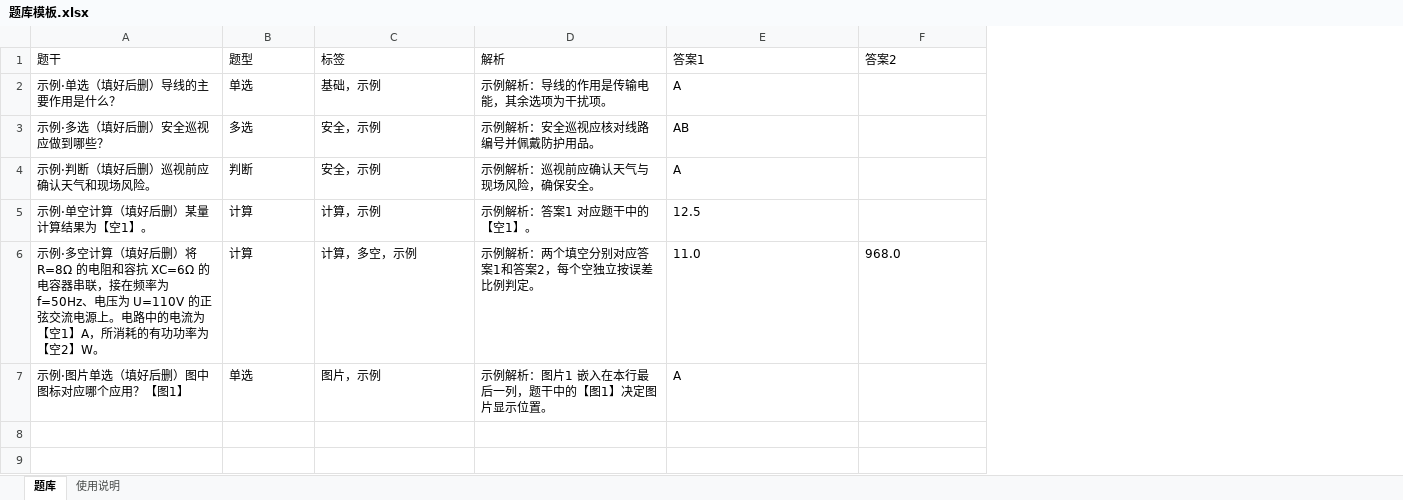
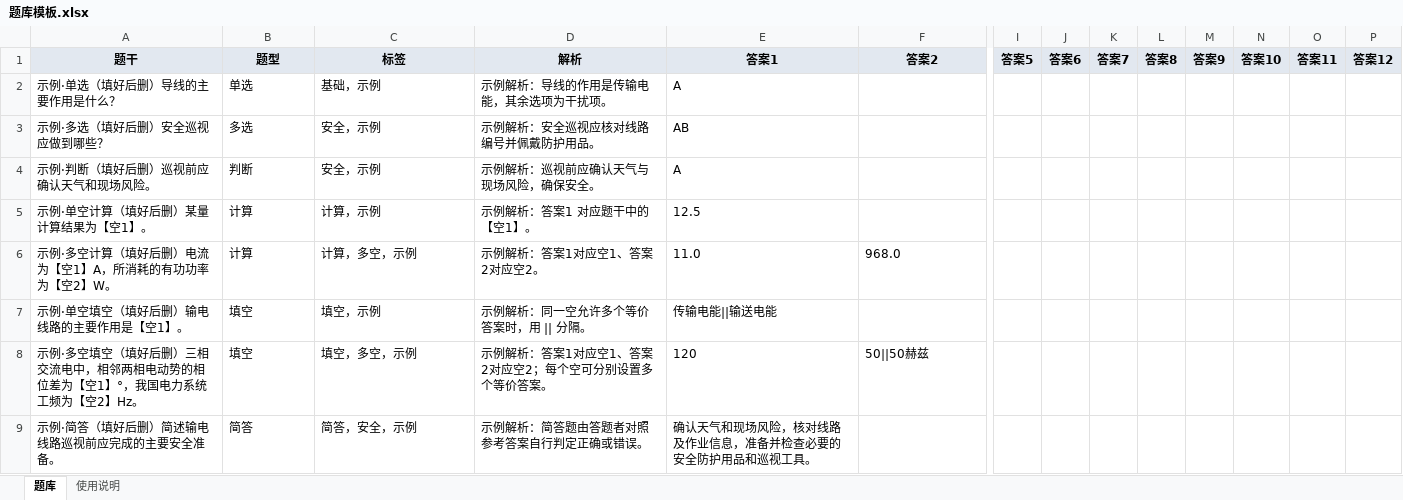
Before and after one commit to Evolution404/exam-study-app, an Excel workbook: public/题库模板.xlsx, sheet 题库, drawn as a sheet; only a part is shown, gaps mark what is left out; values as stored, in another font and other column widths than the file's, no borders; removed rows and columns are numbered as before the commit, all else as after; rows hold the shown columns only; the diff covers the shown part only; the diff names each change by its address in the sheet, - before the commit and + after, or states it on an @@ line.

Commit message:
fix: publish refreshed xlsx template

```diff
--- a/public/题库模板.xlsx (sheet 题库)
+++ b/public/题库模板.xlsx (sheet 题库)
+column I (答案5), empty
+column J (答案6), empty
+column K (答案7), empty
+column L (答案8), empty
+column M (答案9), empty
+column N (答案10), empty
+column O (答案11), empty
+column P (答案12), empty
@@ A1:F1 fill: none → #E2E8F0, bold: off → on, alignment: left → center @@
-A6 (题干): …好后删）将 R=8Ω 的电阻和容抗 XC=6Ω 的电容器串联，接在频率为 f=50Hz、电压为 U=110V 的正弦交流电源上。电路中的电流为【…
+A6 (题干): …好后删）电流为【…
-D6 (解析): 示例解析：两个填空分别对应答案1和答案2，每个空独立按误差比例判定。
+D6 (解析): 示例解析：答案1对应空1、答案2对应空2。
-row 7: 示例·图片单选（填好后删）图中图标对应哪个应用？【图1】 | 单选 | 图片，示例 | 示例解析：图片1 嵌入在本行最后一列，题干中的【图1】决定图片显示位置。 | A
+row 7: 示例·单空填空（填好后删）输电线路的主要作用是【空1】。 | 填空 | 填空，示例 | 示例解析：同一空允许多个等价答案时，用 || 分隔。 | 传输电能||输送电能
+row 8: 示例·多空填空（填好后删）三相交流电中，相邻两相电动势的相位差为【空1】°，我国电力系统工频为【空2】Hz。 | 填空 | 填空，多空，示例 | 示例解析：答案1对应空1、答案2对应空2；每个空可分别设置多个等价答案。 | 120 | 50||50赫兹
+row 9: 示例·简答（填好后删）简述输电线路巡视前应完成的主要安全准备。 | 简答 | 简答，安全，示例 | 示例解析：简答题由答题者对照参考答案自行判定正确或错误。 | 确认天气和现场风险，核对线路及作业信息，准备并检查必要的安全防护用品和巡视工具。
```
Also changed, not shown: cell formats elsewhere in this sheet, sheet 使用说明, charts or pictures.
